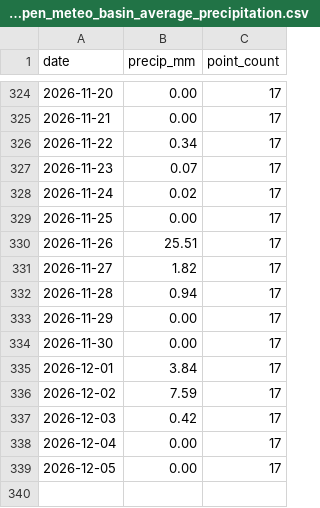
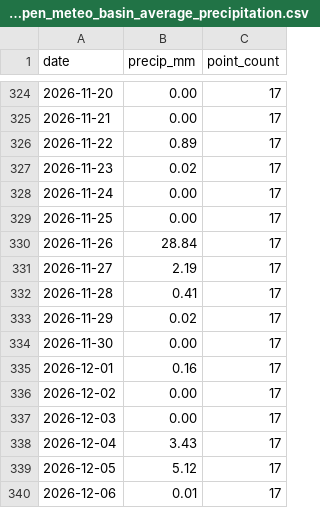
Before and after one commit to Babakd92/flood, a CSV file: sandusky_open_meteo_basin_average_precipitation.csv, drawn as a sheet; only a part is shown, gaps mark what is left out.

```diff
--- a/sandusky_open_meteo_basin_average_precipitation.csv
+++ b/sandusky_open_meteo_basin_average_precipitation.csv
@@ -325,15 +325,16 @@ date,precip_mm,point_count
 2026-11-21,0.00,17
-2026-11-22,0.34,17
-2026-11-23,0.07,17
-2026-11-24,0.02,17
+2026-11-22,0.89,17
+2026-11-23,0.02,17
+2026-11-24,0.00,17
 2026-11-25,0.00,17
-2026-11-26,25.51,17
-2026-11-27,1.82,17
-2026-11-28,0.94,17
-2026-11-29,0.00,17
+2026-11-26,28.84,17
+2026-11-27,2.19,17
+2026-11-28,0.41,17
+2026-11-29,0.02,17
 2026-11-30,0.00,17
-2026-12-01,3.84,17
-2026-12-02,7.59,17
-2026-12-03,0.42,17
-2026-12-04,0.00,17
-2026-12-05,0.00,17
+2026-12-01,0.16,17
+2026-12-02,0.00,17
+2026-12-03,0.00,17
+2026-12-04,3.43,17
+2026-12-05,5.12,17
+2026-12-06,0.01,17
```
Also changed, not shown: huron_next_14_day_water_level_forecast.csv, huron_open_meteo_basin_average_precipitation.csv, 8 other files.
